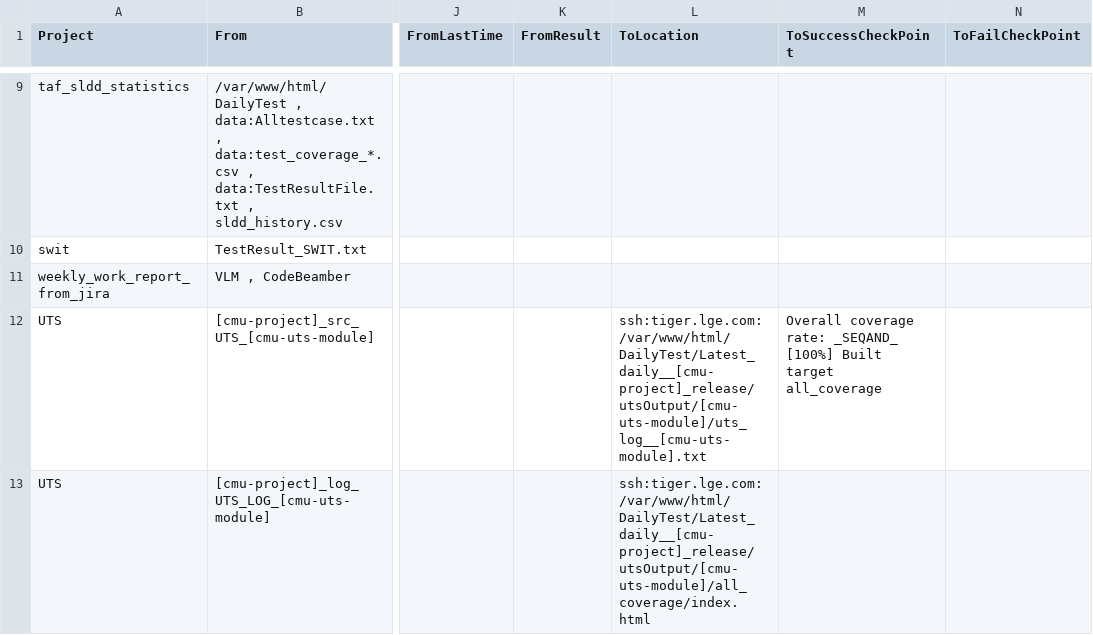
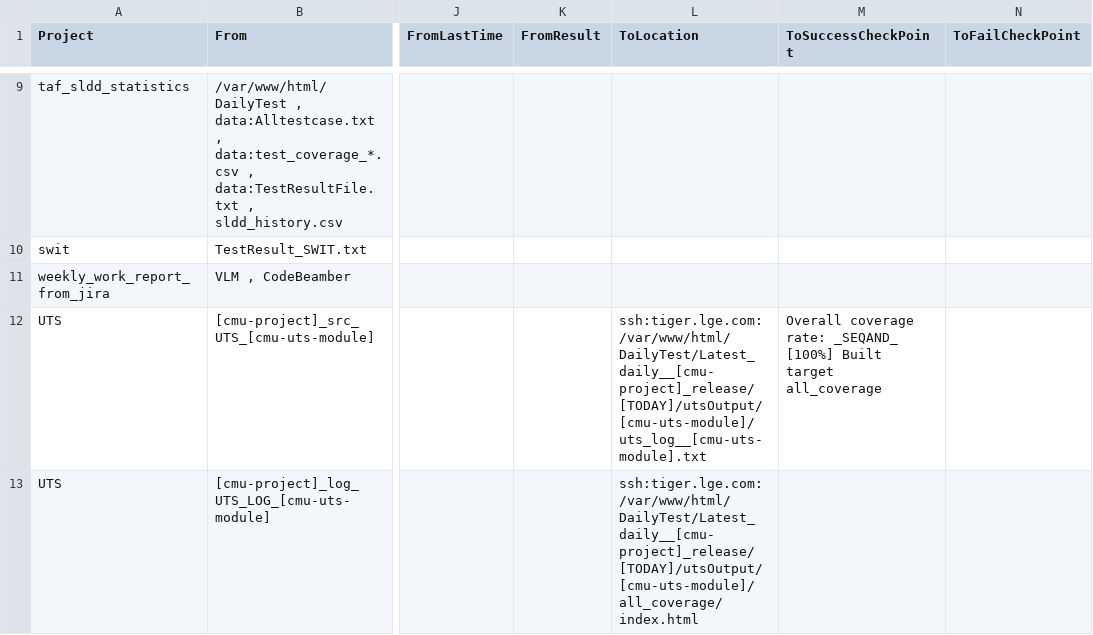
Before and after one commit to thai2pham/processMap, a CSV file: processmap.csv, drawn as a sheet; only a part is shown, gaps mark what is left out; the diff names each change by its address in the sheet, - before the commit and + after, or states it on an @@ line.

Commit message:
add [TODAY] for From/ToLocation field

```diff
--- a/processmap.csv
+++ b/processmap.csv
-L12 (ToLocation): ssh:tiger.lge.com:/var/www/html/DailyTest/Latest_daily__[cmu-project]_release/utsOutput/[cmu-uts-module]/uts_log__[cmu-uts-module].txt
+L12 (ToLocation): ssh:tiger.lge.com:/var/www/html/DailyTest/Latest_daily__[cmu-project]_release/[TODAY]/utsOutput/[cmu-uts-module]/uts_log__[cmu-uts-module].txt
-L13 (ToLocation): ssh:tiger.lge.com:/var/www/html/DailyTest/Latest_daily__[cmu-project]_release/utsOutput/[cmu-uts-module]/all_coverage/index.html
+L13 (ToLocation): ssh:tiger.lge.com:/var/www/html/DailyTest/Latest_daily__[cmu-project]_release/[TODAY]/utsOutput/[cmu-uts-module]/all_coverage/index.html
```
Also changed, not shown: 1 other file.
